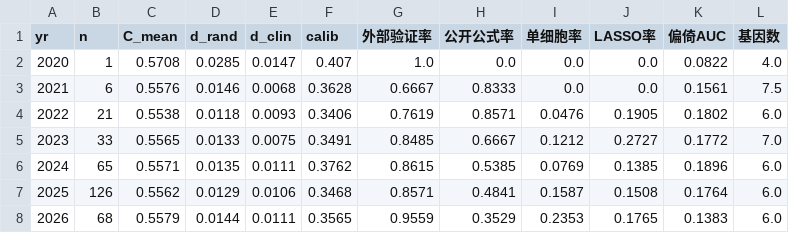
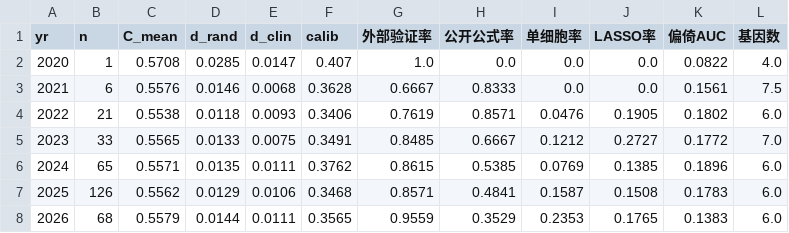
Before and after one commit to dandanveronica/CRC-SigBench, a CSV file: results/time_trends.csv, drawn as a sheet.

Commit message:
Sync signature_level_usability.csv with the manual verification corrections
The deposited signature-level table was a pre-correction snapshot and
contradicted two numbers reported in the manuscript:

1. SIG214 偏倚_AUC5 held the stale machine-extracted gap (0.013881)
   instead of the manually verified value 0.336 (0.906 - 0.570), which is
   the value used in Section 3.9 and already documented in the 备注 column
   of publication_bias_paired.csv.
   Effect: "year vs reporting gap" reproduced rho = -0.024 (p = 0.81)
   instead of the reported rho = -0.01 (p = 0.91).

2. 偏倚_C was still populated for SIG235 and SIG275, although Section 2.8
   excludes both (the extracted figure is a regression coefficient inside
   a published risk-score formula, not a reported C-index).
   Effect: the C-index pair count came out as 76 instead of 74.

Both corrections are applied here, so every value quoted in Section 3.9
and Section 3.10 can now be recomputed from the deposited CSVs.
time_trends.csv 偏倚AUC for 2025 is realigned to the same corrected data
(0.1764 -> 0.1783); that column is not cited in the manuscript.

```diff
--- a/results/time_trends.csv
+++ b/results/time_trends.csv
@@ -6,3 +6,3 @@
 2024,65,0.5571,0.0135,0.0111,0.3762,0.8615,0.5385,0.0769,0.1385,0.1896,6.0
-2025,126,0.5562,0.0129,0.0106,0.3468,0.8571,0.4841,0.1587,0.1508,0.1764,6.0
+2025,126,0.5562,0.0129,0.0106,0.3468,0.8571,0.4841,0.1587,0.1508,0.1783,6.0
 2026,68,0.5579,0.0144,0.0111,0.3565,0.9559,0.3529,0.2353,0.1765,0.1383,6.0
```
Also changed, not shown: results/signature_level_usability.csv.
